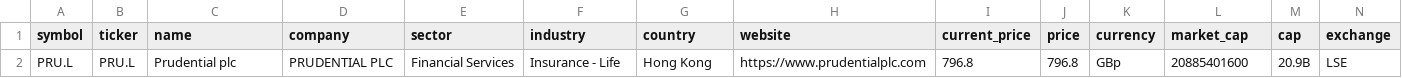
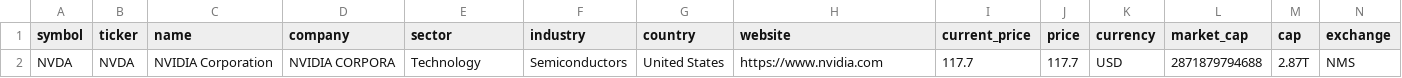
Before and after one commit to weirdapps/etorotrade, a CSV file: yahoofinance_v2/output/manual_input.csv, drawn as a sheet; only a part is shown; removed rows and columns are numbered as before the commit, all else as after; rows hold the shown columns only; the diff names each change by its address in the sheet, - before the commit and + after, or states it on an @@ line.

```diff
--- a/yahoofinance_v2/output/manual_input.csv
+++ b/yahoofinance_v2/output/manual_input.csv
-row 2: PRU.L | PRU.L | Prudential plc | PRUDENTIAL PLC | Financial Services | Insurance - Life | Hong Kong | https://www.prudentialplc.com | 796.8 | 796.8 | GBp | 20885401600 | 20.9B | LSE
+row 2: NVDA | NVDA | NVIDIA Corporation | NVIDIA CORPORA | Technology | Semiconductors | United States | https://www.nvidia.com | 117.7 | 117.7 | USD | 2871879794688 | 2.87T | NMS
```
Also changed, not shown: yahoofinance_v2/input/notrade.csv, yahoofinance_v2/input/portfolio.csv, 23 other files.
